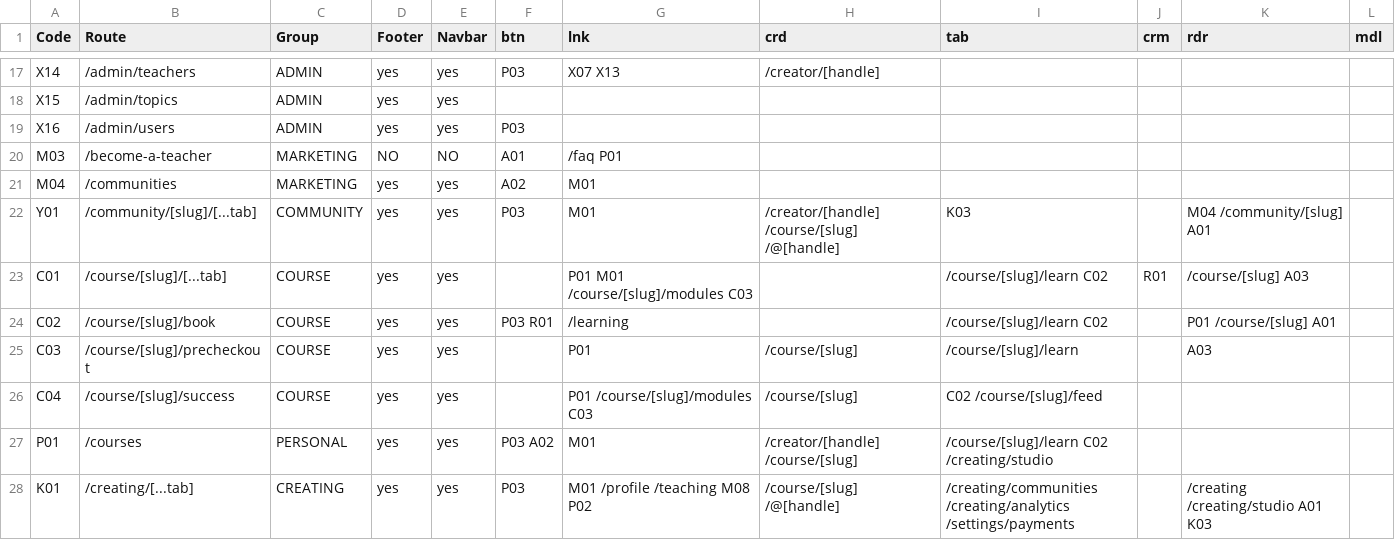
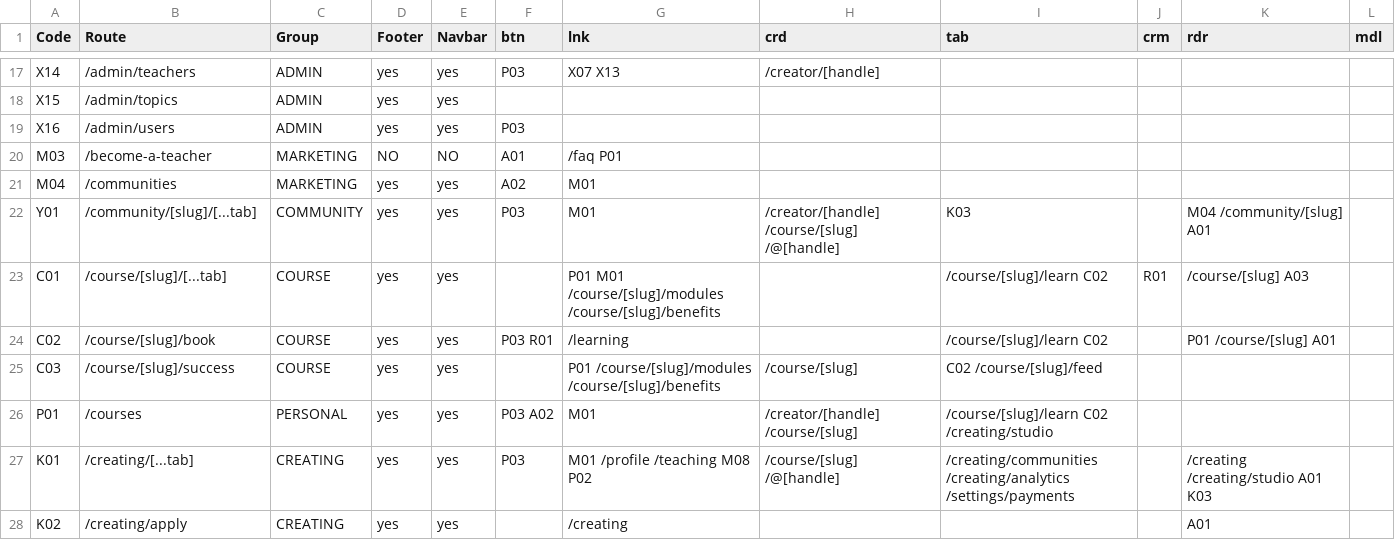
Before and after one commit to PeerloopLLC/peerloop-docs, a TSV file: docs/as-designed/ROUTE-GRID-REFERENCE.tsv, drawn as a sheet; only a part is shown, gaps mark what is left out; the shorter side is filled out with more unchanged rows.

```diff
--- a/docs/as-designed/ROUTE-GRID-REFERENCE.tsv
+++ b/docs/as-designed/ROUTE-GRID-REFERENCE.tsv
@@ -22,6 +22,5 @@ M04	/communities	MARKETING	yes	yes	A02	M01
 Y01	/community/[slug]/[...tab]	COMMUNITY	yes	yes	P03	M01	/creator/[handle] /course/[slug] /@[handle]	K03		M04 /community/[slug] A01	
-C01	/course/[slug]/[...tab]	COURSE	yes	yes		P01 M01 /course/[slug]/modules C03		/course/[slug]/learn C02	R01	/course/[slug] A03	
+C01	/course/[slug]/[...tab]	COURSE	yes	yes		P01 M01 /course/[slug]/modules /course/[slug]/benefits		/course/[slug]/learn C02	R01	/course/[slug] A03	
 C02	/course/[slug]/book	COURSE	yes	yes	P03 R01	/learning		/course/[slug]/learn C02		P01 /course/[slug] A01	
-C03	/course/[slug]/precheckout	COURSE	yes	yes		P01	/course/[slug]	/course/[slug]/learn		A03	
-C04	/course/[slug]/success	COURSE	yes	yes		P01 /course/[slug]/modules C03	/course/[slug]	C02 /course/[slug]/feed			
+C03	/course/[slug]/success	COURSE	yes	yes		P01 /course/[slug]/modules /course/[slug]/benefits	/course/[slug]	C02 /course/[slug]/feed			
 P01	/courses	PERSONAL	yes	yes	P03 A02	M01	/creator/[handle] /course/[slug]	/course/[slug]/learn C02 /creating/studio			
```
Also changed, not shown: docs/as-designed/ROUTE-ADJACENCY-MATRIX.tsv, docs/as-designed/ROUTE-GRID-MAP.tsv, 15 other files.
